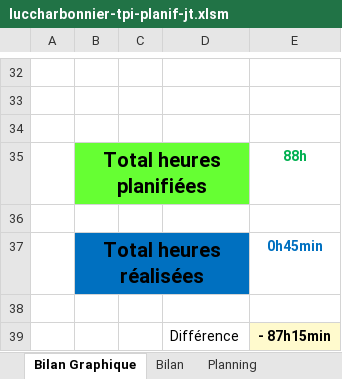
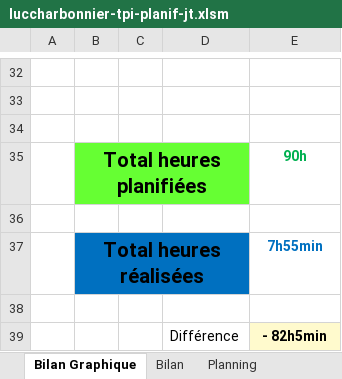
Before and after one commit to Raynobrak/tpi-physical-event-simulation, an Excel workbook: documentation/luccharbonnier-tpi-planif-jt.xlsm, sheet Bilan Graphique, drawn as a sheet; only a part is shown, gaps mark what is left out; values as stored, in another font and other column widths than the file's, no borders; charts and pictures not drawn; 1 other sheet too large or unreadable and not compared; the diff names each change by its address in the sheet, - before the commit and + after, or states it on an @@ line.

```diff
--- a/documentation/luccharbonnier-tpi-planif-jt.xlsm (sheet Bilan Graphique)
+++ b/documentation/luccharbonnier-tpi-planif-jt.xlsm (sheet Bilan Graphique)
-E35: 88h
+E35: 90h
-E37: 0h45min
+E37: 7h55min
-E39: - 87h15min
+E39: - 82h5min
```
Also changed, not shown: sheet Journal, formulas that keep their value, charts or pictures.
